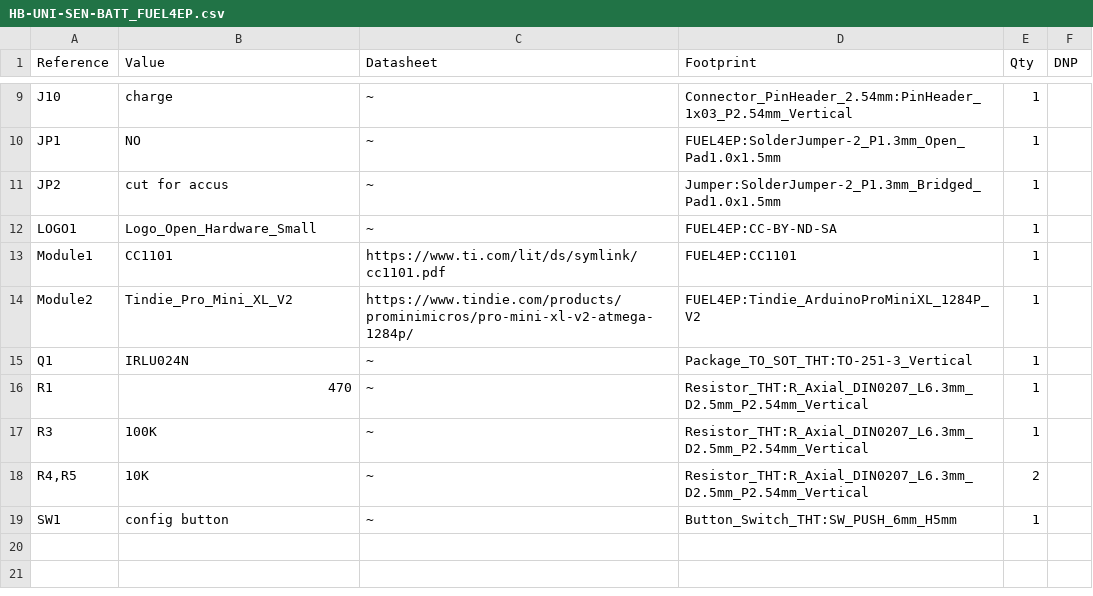
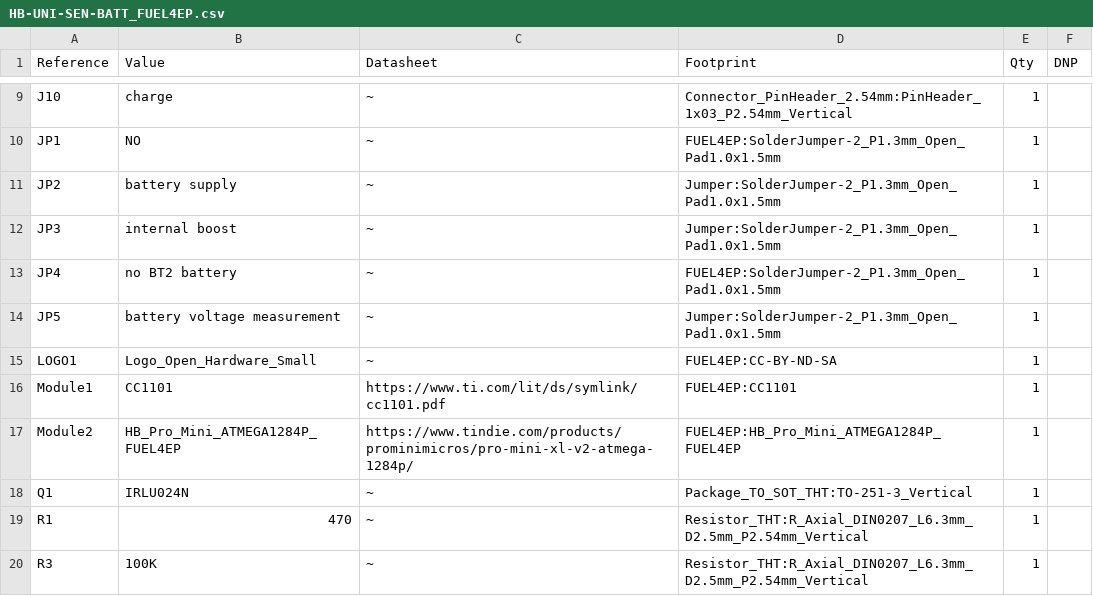
Before and after one commit to FUEL4EP/HomeAutomation, a CSV file: AsksinPP_developments/PCBs/HB-UNI-SEN-BATT_FUEL4EP/BOM/HB-UNI-SEN-BATT_FUEL4EP.csv, drawn as a sheet; only a part is shown, gaps mark what is left out; the shorter side is filled out with more unchanged rows.

Commit message:
upgraded PCBs/HB-UNI-SEN-BATT_FUEL4EP to V1.5 supporting now HB_Pro_Mini_ATMEGA1284P_FUEL4EP

```diff
--- a/AsksinPP_developments/PCBs/HB-UNI-SEN-BATT_FUEL4EP/BOM/HB-UNI-SEN-BATT_FUEL4EP.csv
+++ b/AsksinPP_developments/PCBs/HB-UNI-SEN-BATT_FUEL4EP/BOM/HB-UNI-SEN-BATT_FUEL4EP.csv
@@ -10,6 +10,9 @@
 "JP1","NO","~","FUEL4EP:SolderJumper-2_P1.3mm_Open_Pad1.0x1.5mm","1",""
-"JP2","cut for accus","~","Jumper:SolderJumper-2_P1.3mm_Bridged_Pad1.0x1.5mm","1",""
+"JP2","battery supply","~","Jumper:SolderJumper-2_P1.3mm_Open_Pad1.0x1.5mm","1",""
+"JP3","internal boost","~","Jumper:SolderJumper-2_P1.3mm_Open_Pad1.0x1.5mm","1",""
+"JP4","no BT2 battery","~","FUEL4EP:SolderJumper-2_P1.3mm_Open_Pad1.0x1.5mm","1",""
+"JP5","battery voltage measurement","~","Jumper:SolderJumper-2_P1.3mm_Open_Pad1.0x1.5mm","1",""
 "LOGO1","Logo_Open_Hardware_Small","~","FUEL4EP:CC-BY-ND-SA","1",""
 "Module1","CC1101","https://www.ti.com/lit/ds/symlink/cc1101.pdf","FUEL4EP:CC1101","1",""
-"Module2","Tindie_Pro_Mini_XL_V2","https://www.tindie.com/products/prominimicros/pro-mini-xl-v2-atmega-1284p/","FUEL4EP:Tindie_ArduinoProMiniXL_1284P_V2","1",""
+"Module2","HB_Pro_Mini_ATMEGA1284P_FUEL4EP","https://www.tindie.com/products/prominimicros/pro-mini-xl-v2-atmega-1284p/","FUEL4EP:HB_Pro_Mini_ATMEGA1284P_FUEL4EP","1",""
 "Q1","IRLU024N","~","Package_TO_SOT_THT:TO-251-3_Vertical","1",""
```
Also changed, not shown: AsksinPP_developments/PCBs/HB-UNI-SEN-BATT_FUEL4EP/jlcpcb/production_files/BOM-HB-UNI-SEN-BATT_FUEL4EP.csv, AsksinPP_developments/PCBs/HB-UNI-SEN-BATT_FUEL4EP/jlcpcb/production_files/CPL-HB-UNI-SEN-BATT_FUEL4EP.csv, 37 other files.
